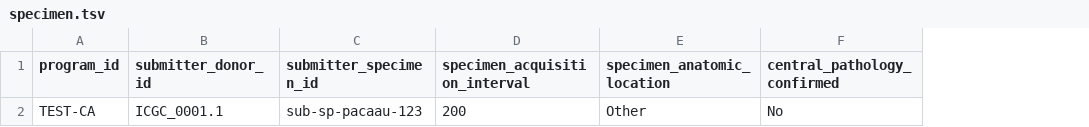
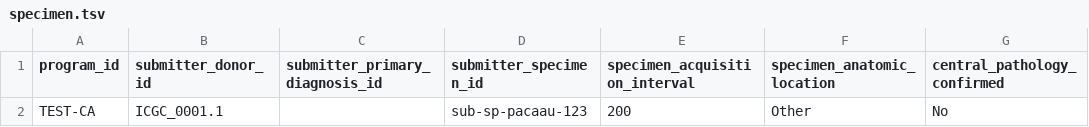
Before and after one commit to icgc-argo/argo-clinical, a TSV file: sampleFiles/clinical/specimen.tsv, drawn as a sheet; only a part is shown; the diff names each change by its address in the sheet, - before the commit and + after, or states it on an @@ line.

```diff
--- a/sampleFiles/clinical/specimen.tsv
+++ b/sampleFiles/clinical/specimen.tsv
+column C (submitter_primary_diagnosis_id), empty
```
Also changed, not shown: 15 other files.
